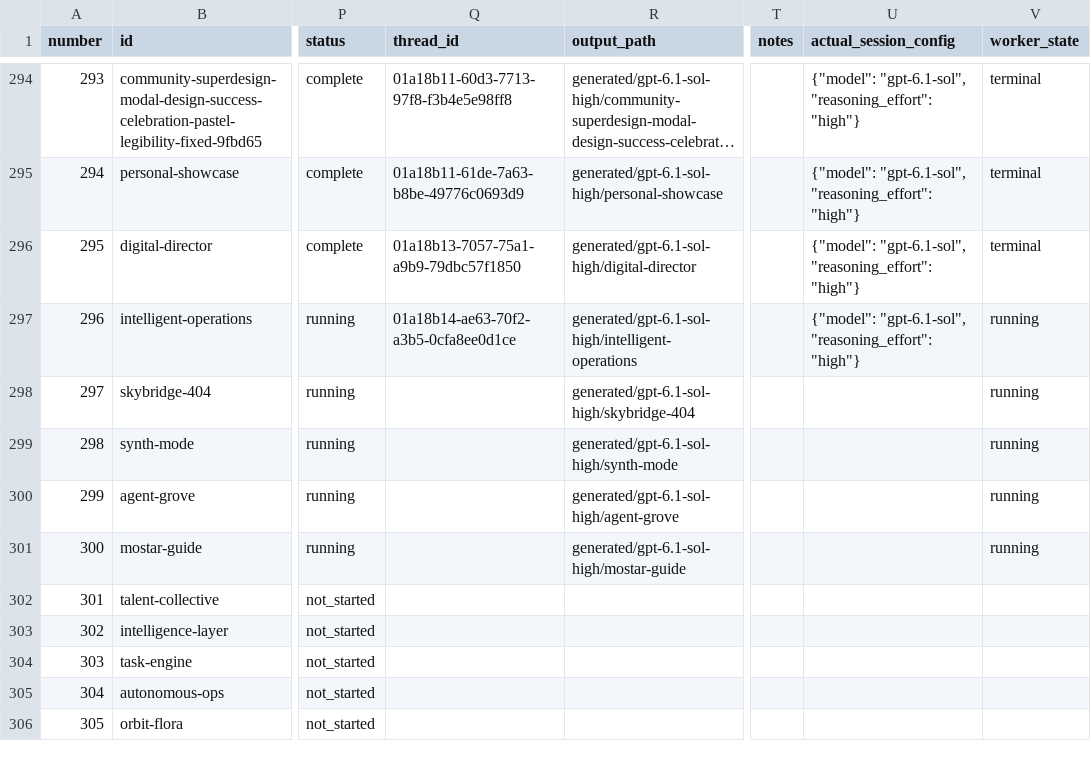
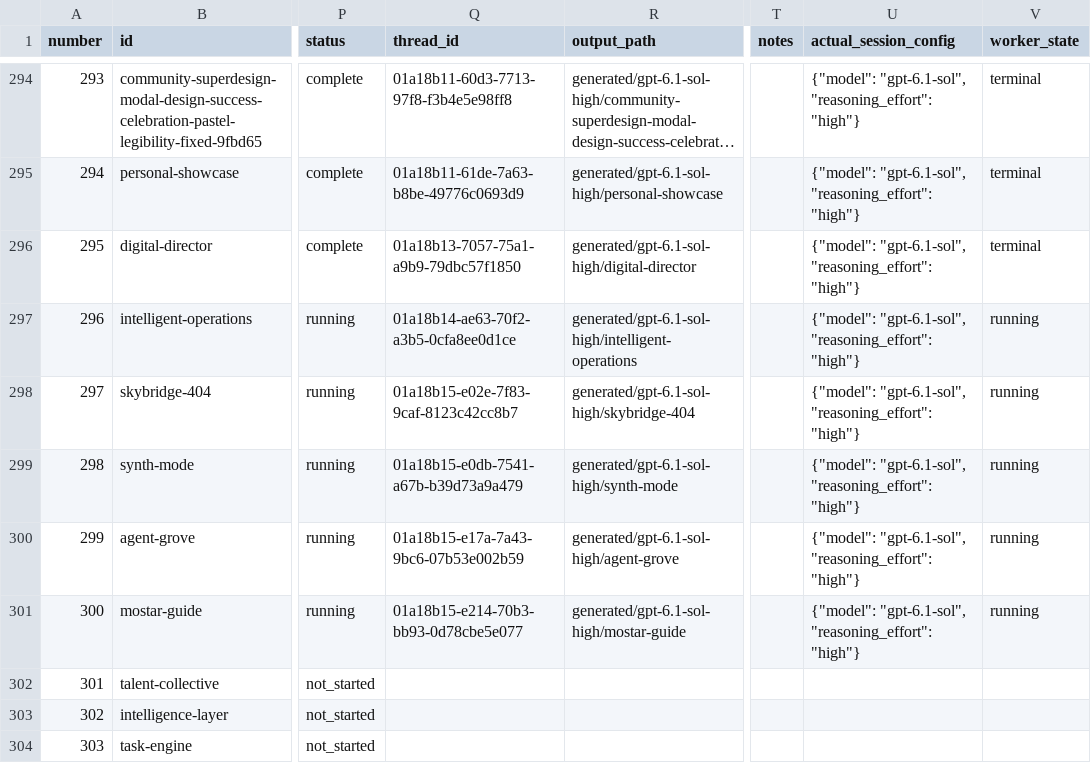
Before and after one commit to radish40/MotionSites, a CSV file: docs/gpt-6.1-sol-high/inventory.csv, drawn as a sheet; only a part is shown, gaps mark what is left out; the shorter side is filled out with more unchanged rows; long unchanged cells end in …; the diff names each change by its address in the sheet, - before the commit and + after, or states it on an @@ line.

```diff
--- a/docs/gpt-6.1-sol-high/inventory.csv
+++ b/docs/gpt-6.1-sol-high/inventory.csv
-Q298 (thread_id): (empty)
+Q298 (thread_id): 01a18b15-e02e-7f83-9caf-8123c42cc8b7
-U298:U301 (actual_session_config): (empty)
+U298:U301 (actual_session_config): {"model": "gpt-6.1-sol", "reasoning_effort": "high"}
-Q299 (thread_id): (empty)
+Q299 (thread_id): 01a18b15-e0db-7541-a67b-b39d73a9a479
-Q300 (thread_id): (empty)
+Q300 (thread_id): 01a18b15-e17a-7a43-9bc6-07b53e002b59
-Q301 (thread_id): (empty)
+Q301 (thread_id): 01a18b15-e214-70b3-bb93-0d78cbe5e077
```
Also changed, not shown: 3 other files.
